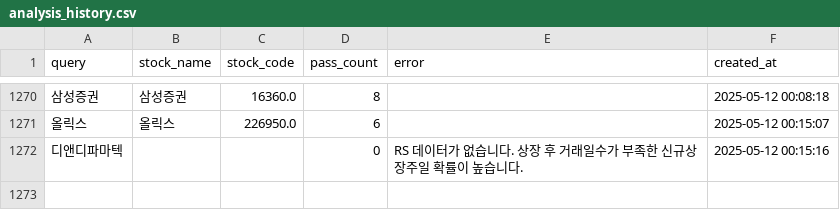
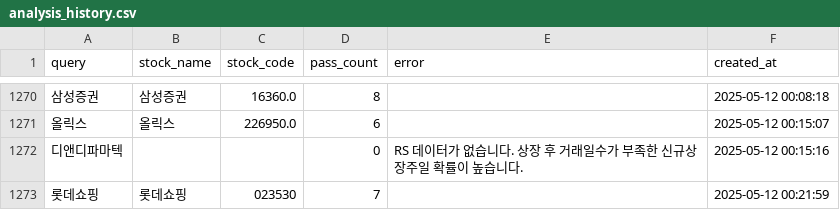
Before and after one commit to MinHoBinE/minhobin, a CSV file: data/analysis_history.csv, drawn as a sheet; only a part is shown, gaps mark what is left out; the diff names each change by its address in the sheet, - before the commit and + after, or states it on an @@ line.

Commit message:
Add analysis history: 롯데쇼핑

```diff
--- a/data/analysis_history.csv
+++ b/data/analysis_history.csv
+row 1273: 롯데쇼핑 | 롯데쇼핑 | 023530 | 7 |  | 2025-05-12 00:21:59
```
